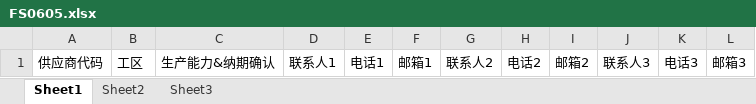
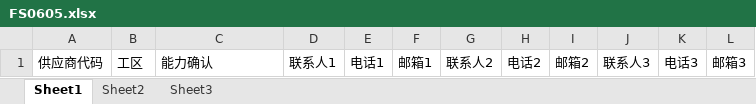
Before and after one commit to wangfang2021/bomescproject, an Excel workbook: SPPSApi/Doc/Template/FS0605.xlsx, sheet Sheet1, drawn as a sheet; values as stored, in another font and other column widths than the file's, no borders; the diff names each change by its address in the sheet, - before the commit and + after, or states it on an @@ line.

```diff
--- a/SPPSApi/Doc/Template/FS0605.xlsx (sheet Sheet1)
+++ b/SPPSApi/Doc/Template/FS0605.xlsx (sheet Sheet1)
-C1: 生产能力&纳期确认
+C1: 能力确认
```
Also changed, not shown: sheet Sheet2, 3 other files.
